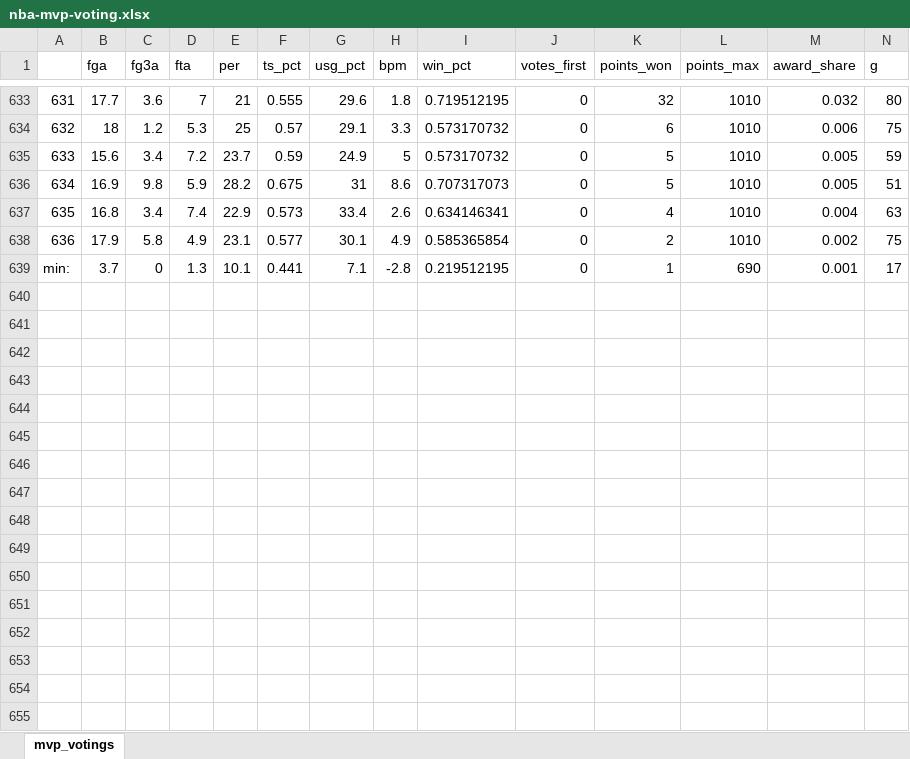
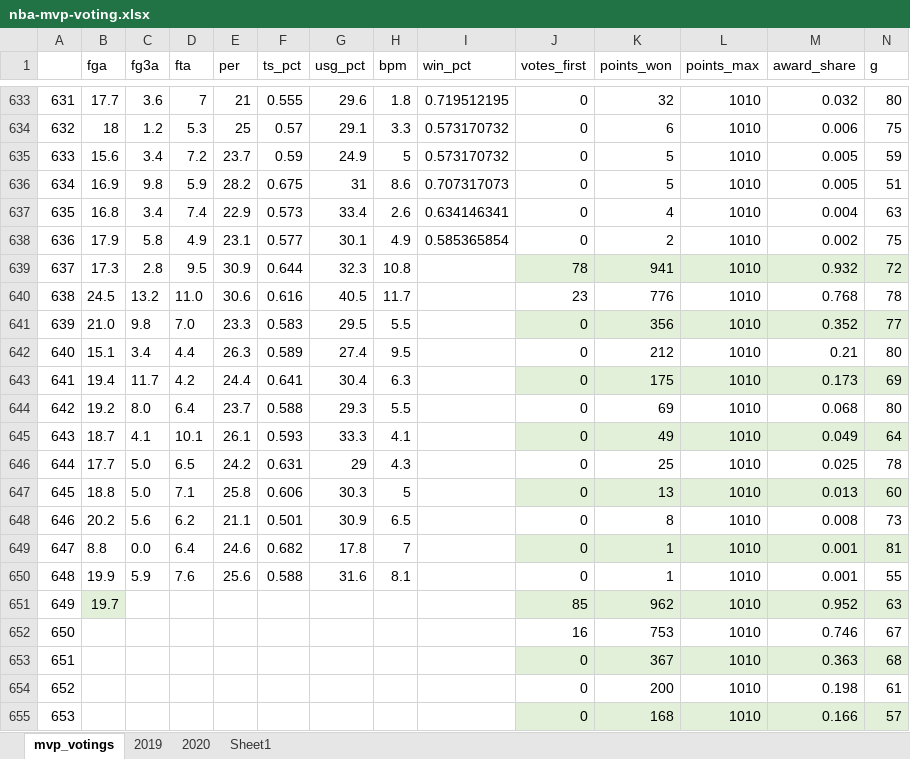
Before and after one commit to mehtaparam2002/NBA-MVP-Pred, an Excel workbook: data_updated/nba-mvp-voting.xlsx, sheet mvp_votings, drawn as a sheet; only a part is shown, gaps mark what is left out; values as stored, in another font and other column widths than the file's, no borders; removed rows and columns are numbered as before the commit, all else as after; rows hold the shown columns only; the diff covers the shown part only; the diff names each change by its address in the sheet, - before the commit and + after, or states it on an @@ line.

```diff
--- a/data_updated/nba-mvp-voting.xlsx (sheet mvp_votings)
+++ b/data_updated/nba-mvp-voting.xlsx (sheet mvp_votings)
+sheet tab: 2019
+sheet tab: 2020
+sheet tab: Sheet1
-row 639: min: | 3.7 | 0 | 1.3 | 10.1 | 0.441 | 7.1 | -2.8 | 0.219512195 | 0 | 1 | 690 | 0.001 | 17
+row 639: 637 | 17.3 | 2.8 | 9.5 | 30.9 | 0.644 | 32.3 | 10.8 |  | 78 | 941 | 1010 | 0.932 | 72
+row 640: 638 | 24.5 | 13.2 | 11.0 | 30.6 | 0.616 | 40.5 | 11.7 |  | 23 | 776 | 1010 | 0.768 | 78
+row 641: 639 | 21.0 | 9.8 | 7.0 | 23.3 | 0.583 | 29.5 | 5.5 |  | 0 | 356 | 1010 | 0.352 | 77
+row 642: 640 | 15.1 | 3.4 | 4.4 | 26.3 | 0.589 | 27.4 | 9.5 |  | 0 | 212 | 1010 | 0.21 | 80
+row 643: 641 | 19.4 | 11.7 | 4.2 | 24.4 | 0.641 | 30.4 | 6.3 |  | 0 | 175 | 1010 | 0.173 | 69
+row 644: 642 | 19.2 | 8.0 | 6.4 | 23.7 | 0.588 | 29.3 | 5.5 |  | 0 | 69 | 1010 | 0.068 | 80
+row 645: 643 | 18.7 | 4.1 | 10.1 | 26.1 | 0.593 | 33.3 | 4.1 |  | 0 | 49 | 1010 | 0.049 | 64
+row 646: 644 | 17.7 | 5.0 | 6.5 | 24.2 | 0.631 | 29 | 4.3 |  | 0 | 25 | 1010 | 0.025 | 78
+row 647: 645 | 18.8 | 5.0 | 7.1 | 25.8 | 0.606 | 30.3 | 5 |  | 0 | 13 | 1010 | 0.013 | 60
+row 648: 646 | 20.2 | 5.6 | 6.2 | 21.1 | 0.501 | 30.9 | 6.5 |  | 0 | 8 | 1010 | 0.008 | 73
+row 649: 647 | 8.8 | 0.0 | 6.4 | 24.6 | 0.682 | 17.8 | 7 |  | 0 | 1 | 1010 | 0.001 | 81
+row 650: 648 | 19.9 | 5.9 | 7.6 | 25.6 | 0.588 | 31.6 | 8.1 |  | 0 | 1 | 1010 | 0.001 | 55
+row 651: 649 | 19.7 |  |  |  |  |  |  |  | 85 | 962 | 1010 | 0.952 | 63
+row 652: 650 |  |  |  |  |  |  |  |  | 16 | 753 | 1010 | 0.746 | 67
+row 653: 651 |  |  |  |  |  |  |  |  | 0 | 367 | 1010 | 0.363 | 68
+row 654: 652 |  |  |  |  |  |  |  |  | 0 | 200 | 1010 | 0.198 | 61
+row 655: 653 |  |  |  |  |  |  |  |  | 0 | 168 | 1010 | 0.166 | 57
```
Also changed, not shown: 7 added rows elsewhere in this sheet, NBA Project/Data/2018-2019 all stats.xlsx, NBA Project/Data/2019-2020 all nba stats.xlsx, 1 other file.
